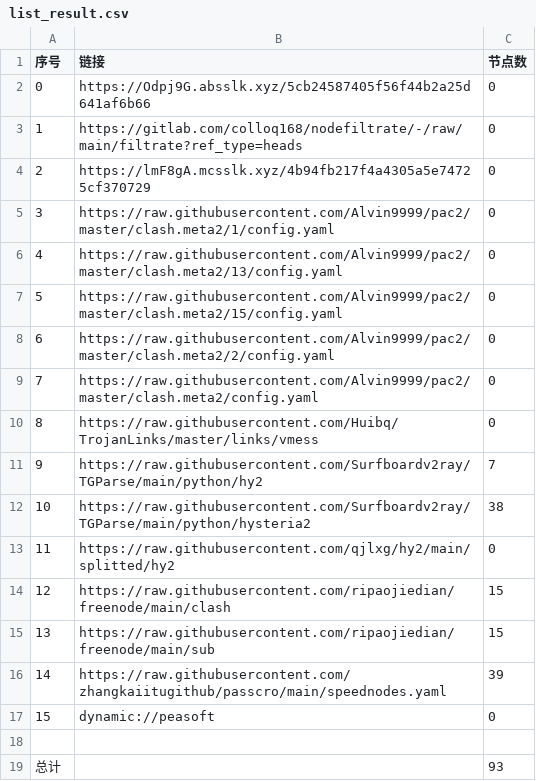
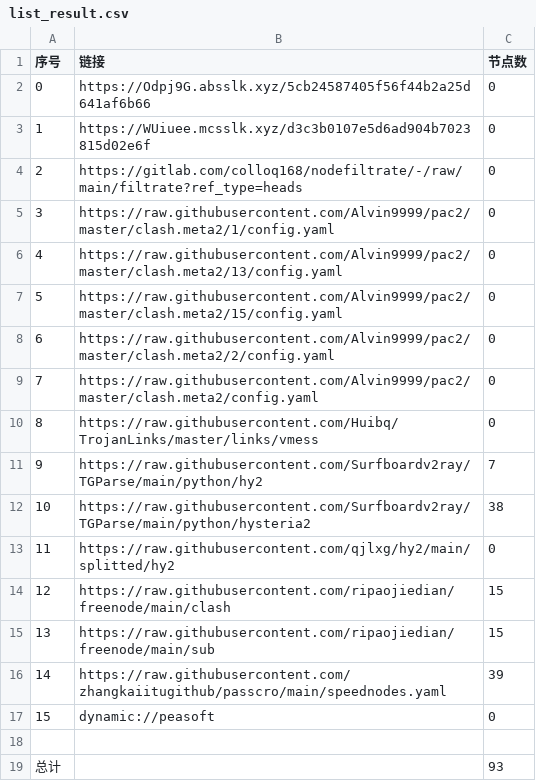
Before and after one commit to lejia1314520/AutoMergePublicNodes, a CSV file: list_result.csv, drawn as a sheet.

```diff
--- a/list_result.csv
+++ b/list_result.csv
@@ -2,4 +2,4 @@
 0,https://Odpj9G.absslk.xyz/5cb24587405f56f44b2a25d641af6b66,0
-1,https://gitlab.com/colloq168/nodefiltrate/-/raw/main/filtrate?ref_type=heads,0
-2,https://lmF8gA.mcsslk.xyz/4b94fb217f4a4305a5e74725cf370729,0
+1,https://WUiuee.mcsslk.xyz/d3c3b0107e5d6ad904b7023815d02e6f,0
+2,https://gitlab.com/colloq168/nodefiltrate/-/raw/main/filtrate?ref_type=heads,0
 3,https://raw.githubusercontent.com/Alvin9999/pac2/master/clash.meta2/1/config.yaml,0
```
Also changed, not shown: 3 other files.
